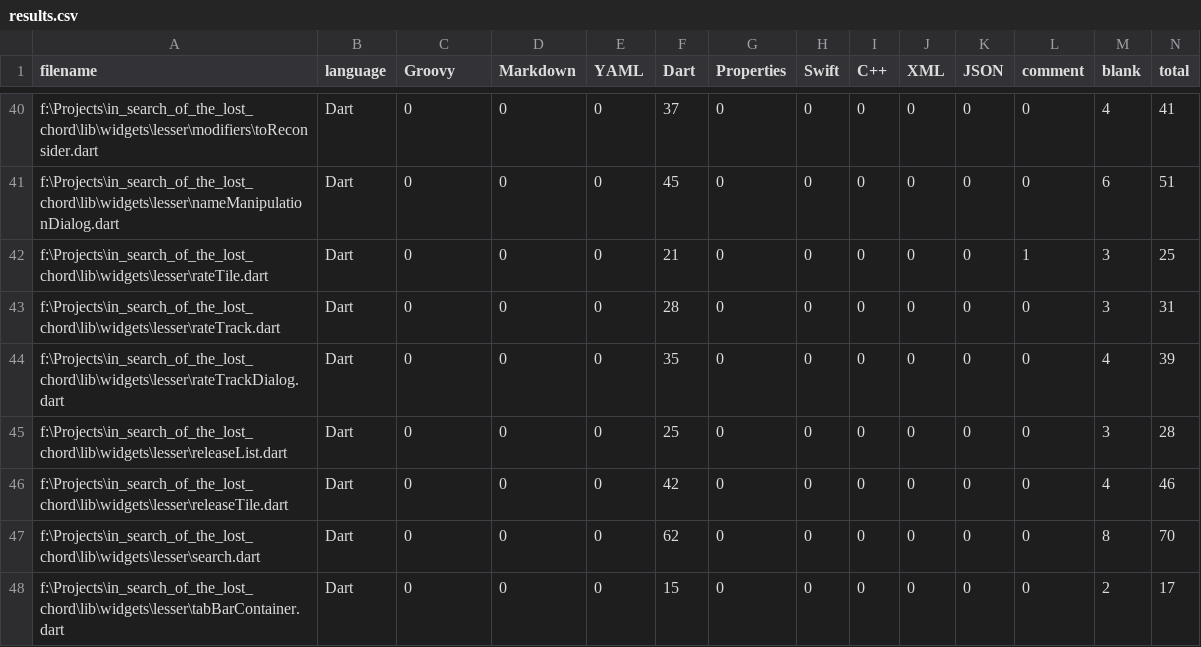
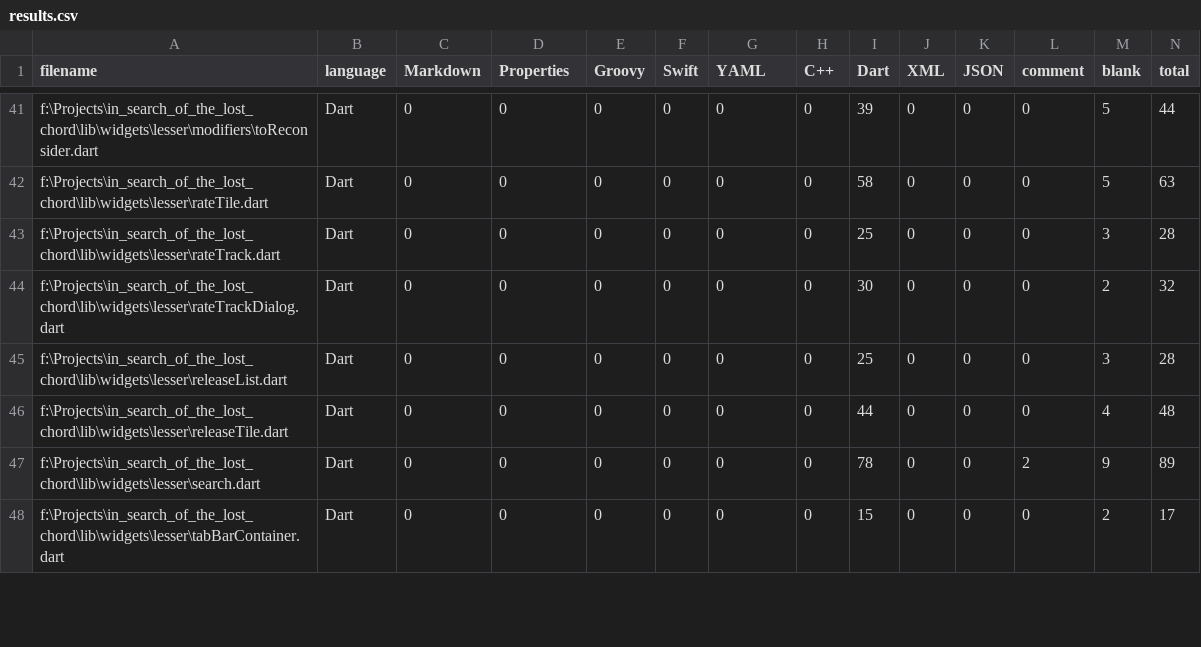
Before and after one commit to Vestelin/In-Search-of-the-Lost-Chord, a CSV file: .VSCodeCounter/results.csv, drawn as a sheet; only a part is shown, gaps mark what is left out; the diff covers the shown part only.

```diff
--- a/.VSCodeCounter/results.csv
+++ b/.VSCodeCounter/results.csv
@@ -1 +1 @@
-"filename", "language", "Groovy", "Markdown", "YAML", "Dart", "Properties", "Swift", "C++", "XML", "JSON", "comment", "blank", "total"
+"filename", "language", "Markdown", "Properties", "Groovy", "Swift", "YAML", "C++", "Dart", "XML", "JSON", "comment", "blank", "total"
@@ -40,9 +41,8 @@
-"f:\Projects\in_search_of_the_lost_chord\lib\widgets\lesser\modifiers\toReconsider.dart", "Dart", 0, 0, 0, 37, 0, 0, 0, 0, 0, 0, 4, 41
-"f:\Projects\in_search_of_the_lost_chord\lib\widgets\lesser\nameManipulationDialog.dart", "Dart", 0, 0, 0, 45, 0, 0, 0, 0, 0, 0, 6, 51
-"f:\Projects\in_search_of_the_lost_chord\lib\widgets\lesser\rateTile.dart", "Dart", 0, 0, 0, 21, 0, 0, 0, 0, 0, 1, 3, 25
-"f:\Projects\in_search_of_the_lost_chord\lib\widgets\lesser\rateTrack.dart", "Dart", 0, 0, 0, 28, 0, 0, 0, 0, 0, 0, 3, 31
-"f:\Projects\in_search_of_the_lost_chord\lib\widgets\lesser\rateTrackDialog.dart", "Dart", 0, 0, 0, 35, 0, 0, 0, 0, 0, 0, 4, 39
-"f:\Projects\in_search_of_the_lost_chord\lib\widgets\lesser\releaseList.dart", "Dart", 0, 0, 0, 25, 0, 0, 0, 0, 0, 0, 3, 28
-"f:\Projects\in_search_of_the_lost_chord\lib\widgets\lesser\releaseTile.dart", "Dart", 0, 0, 0, 42, 0, 0, 0, 0, 0, 0, 4, 46
-"f:\Projects\in_search_of_the_lost_chord\lib\widgets\lesser\search.dart", "Dart", 0, 0, 0, 62, 0, 0, 0, 0, 0, 0, 8, 70
-"f:\Projects\in_search_of_the_lost_chord\lib\widgets\lesser\tabBarContainer.dart", "Dart", 0, 0, 0, 15, 0, 0, 0, 0, 0, 0, 2, 17
+"f:\Projects\in_search_of_the_lost_chord\lib\widgets\lesser\modifiers\toReconsider.dart", "Dart", 0, 0, 0, 0, 0, 0, 39, 0, 0, 0, 5, 44
+"f:\Projects\in_search_of_the_lost_chord\lib\widgets\lesser\rateTile.dart", "Dart", 0, 0, 0, 0, 0, 0, 58, 0, 0, 0, 5, 63
+"f:\Projects\in_search_of_the_lost_chord\lib\widgets\lesser\rateTrack.dart", "Dart", 0, 0, 0, 0, 0, 0, 25, 0, 0, 0, 3, 28
+"f:\Projects\in_search_of_the_lost_chord\lib\widgets\lesser\rateTrackDialog.dart", "Dart", 0, 0, 0, 0, 0, 0, 30, 0, 0, 0, 2, 32
+"f:\Projects\in_search_of_the_lost_chord\lib\widgets\lesser\releaseList.dart", "Dart", 0, 0, 0, 0, 0, 0, 25, 0, 0, 0, 3, 28
+"f:\Projects\in_search_of_the_lost_chord\lib\widgets\lesser\releaseTile.dart", "Dart", 0, 0, 0, 0, 0, 0, 44, 0, 0, 0, 4, 48
+"f:\Projects\in_search_of_the_lost_chord\lib\widgets\lesser\search.dart", "Dart", 0, 0, 0, 0, 0, 0, 78, 0, 0, 2, 9, 89
+"f:\Projects\in_search_of_the_lost_chord\lib\widgets\lesser\tabBarContainer.dart", "Dart", 0, 0, 0, 0, 0, 0, 15, 0, 0, 0, 2, 17
```
Also changed, not shown: 2 added rows, 2 removed rows and 95 edited cells elsewhere in this file, 14 other files.
